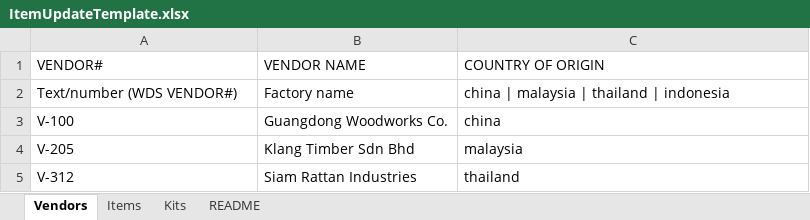
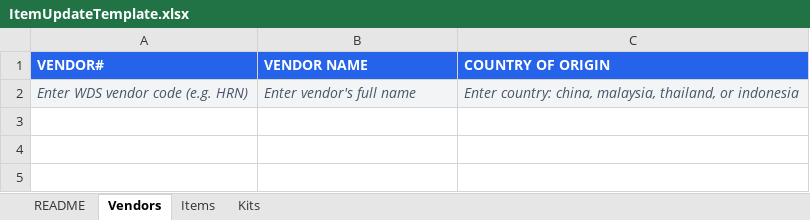
Before and after one commit to insomniakAD/Canopy, an Excel workbook: public/templates/ItemUpdateTemplate.xlsx, sheet Vendors, drawn as a sheet; values as stored, in another font and other column widths than the file's, no borders; removed rows and columns are numbered as before the commit, all else as after; the diff names each change by its address in the sheet, - before the commit and + after, or states it on an @@ line.

```diff
--- a/public/templates/ItemUpdateTemplate.xlsx (sheet Vendors)
+++ b/public/templates/ItemUpdateTemplate.xlsx (sheet Vendors)
@@ sheet tab order changed: README | Vendors | Items | Kits @@
@@ A1:C1 fill: none → #2563EB, bold: off → on, text colour: black → #FFFFFF @@
-row 2: Text/number (WDS VENDOR#) | Factory name | china | malaysia | thailand | indonesia
-row 3: V-100 | Guangdong Woodworks Co. | china
-row 4: V-205 | Klang Timber Sdn Bhd | malaysia
-row 5: V-312 | Siam Rattan Industries | thailand
+row 2: Enter WDS vendor code (e.g. HRN) | Enter vendor's full name | Enter country: china, malaysia, thailand, or indonesia
```
Also changed, not shown: sheet Items, sheet README, sheet Kits, 20 other files.
